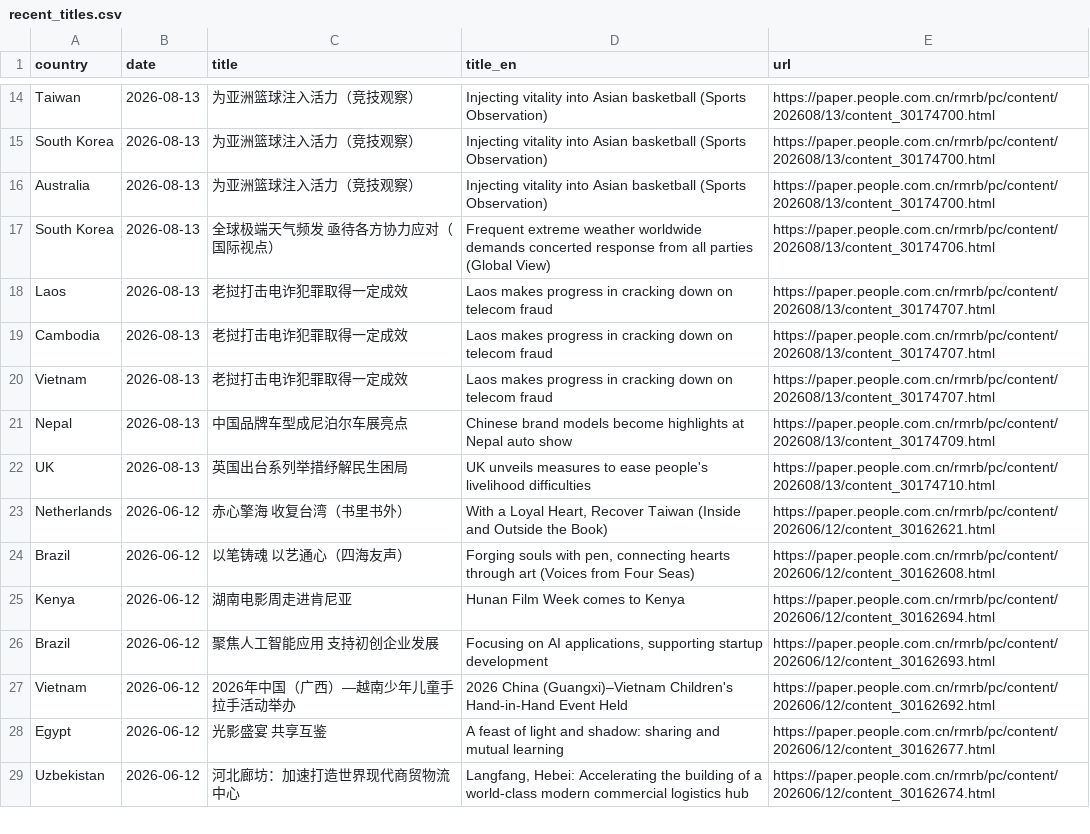
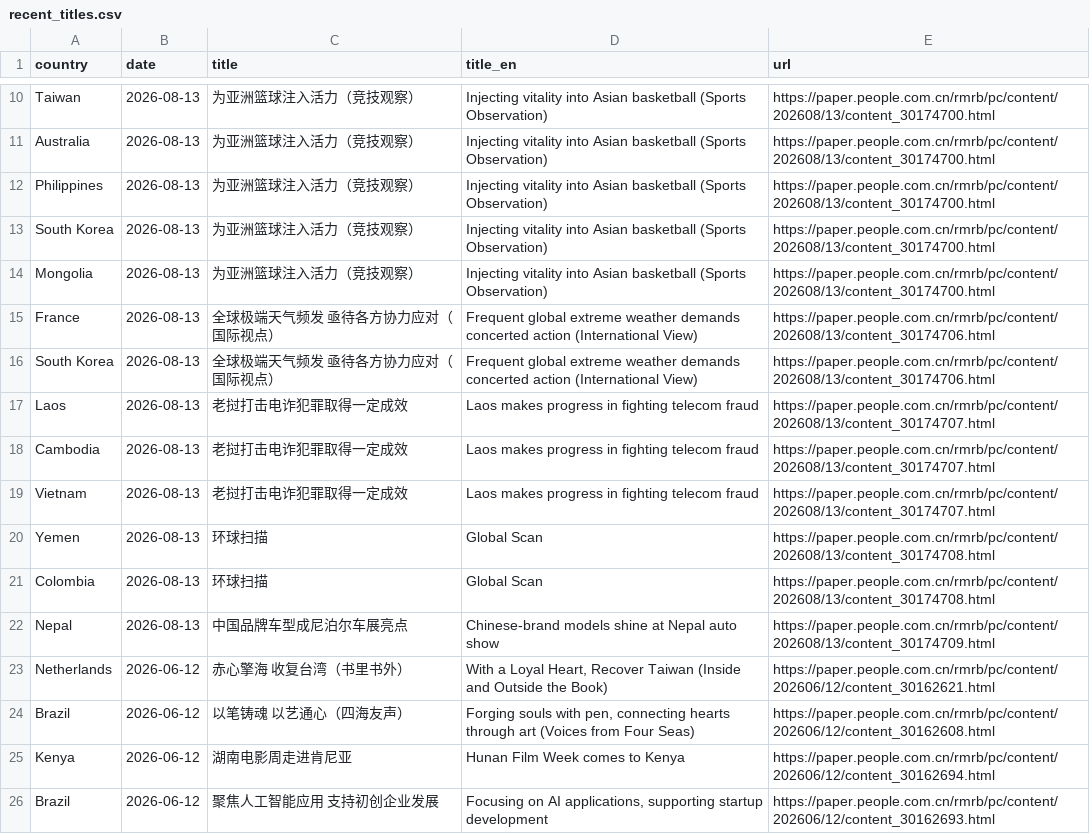
Before and after one commit to siuheiwo/china-foreign-rhetoric-observatory, a CSV file: recent_titles.csv, drawn as a sheet; only a part is shown, gaps mark what is left out; the shorter side is filled out with more unchanged rows; removed rows and columns are numbered as before the commit, all else as after; the diff covers the shown part only; the diff names each change by its address in the sheet, - before the commit and + after, or states it on an @@ line.

```diff
--- a/recent_titles.csv
+++ b/recent_titles.csv
+row 11: Australia | 2026-08-13 | 为亚洲篮球注入活力（竞技观察） | Injecting vitality into Asian basketball (Sports Observation) | https://paper.people.com.cn/rmrb/pc/content/202608/13/content_30174700.html
+row 12: Philippines | 2026-08-13 | 为亚洲篮球注入活力（竞技观察） | Injecting vitality into Asian basketball (Sports Observation) | https://paper.people.com.cn/rmrb/pc/content/202608/13/content_30174700.html
-A14 (country): Australia
+A14 (country): Mongolia
+row 15: France | 2026-08-13 | 全球极端天气频发 亟待各方协力应对（国际视点） | Frequent global extreme weather demands concerted action (International View) | https://paper.people.com.cn/rmrb/pc/content/202608/13/content_30174706.html
-D16 (title_en): Frequent extreme weather worldwide demands concerted response from all parties (Global View)
+D16 (title_en): Frequent global extreme weather demands concerted action (International View)
-D17:D19 (title_en): …progress in cracking down on telecom fraud
+D17:D19 (title_en): …progress in fighting telecom fraud
+row 20: Yemen | 2026-08-13 | 环球扫描 | Global Scan | https://paper.people.com.cn/rmrb/pc/content/202608/13/content_30174708.html
+row 21: Colombia | 2026-08-13 | 环球扫描 | Global Scan | https://paper.people.com.cn/rmrb/pc/content/202608/13/content_30174708.html
-D22 (title_en): Chinese brand models become highlights at Nepal…
+D22 (title_en): Chinese-brand models shine at Nepal…
-row 22: UK | 2026-08-13 | 英国出台系列举措纾解民生困局 | UK unveils measures to ease people's livelihood difficulties | https://paper.people.com.cn/rmrb/pc/content/202608/13/content_30174710.html
```
Also changed, not shown: 8 removed rows and 8 edited cells elsewhere in this file, alarms.csv, negative_titles.csv, 1 other file.
